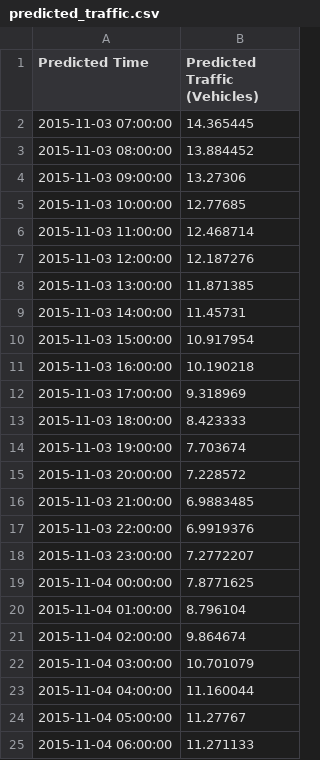
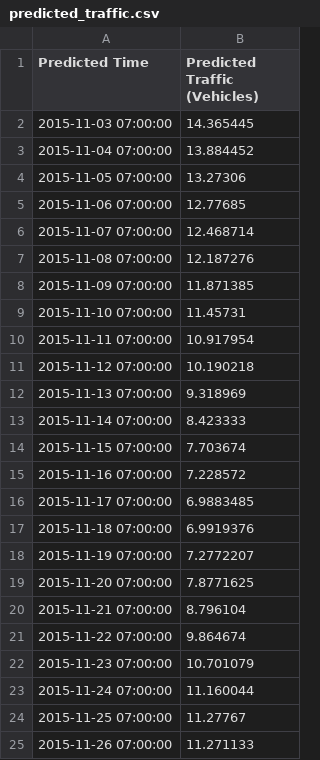
Before and after one commit to onlineinfoh/Traffic-Analyzer, a CSV file: ML/Traffic Interval/predicted_traffic.csv, drawn as a sheet.

Commit message:
make prediction with train model_v1 using days as intervals

```diff
--- a/ML/Traffic Interval/predicted_traffic.csv
+++ b/ML/Traffic Interval/predicted_traffic.csv
@@ -2,24 +2,24 @@ Predicted Time,Predicted Traffic (Vehicles)
 2015-11-03 07:00:00,14.365445
-2015-11-03 08:00:00,13.884452
-2015-11-03 09:00:00,13.27306
-2015-11-03 10:00:00,12.77685
-2015-11-03 11:00:00,12.468714
-2015-11-03 12:00:00,12.187276
-2015-11-03 13:00:00,11.871385
-2015-11-03 14:00:00,11.45731
-2015-11-03 15:00:00,10.917954
-2015-11-03 16:00:00,10.190218
-2015-11-03 17:00:00,9.318969
-2015-11-03 18:00:00,8.423333
-2015-11-03 19:00:00,7.703674
-2015-11-03 20:00:00,7.228572
-2015-11-03 21:00:00,6.9883485
-2015-11-03 22:00:00,6.9919376
-2015-11-03 23:00:00,7.2772207
-2015-11-04 00:00:00,7.8771625
-2015-11-04 01:00:00,8.796104
-2015-11-04 02:00:00,9.864674
-2015-11-04 03:00:00,10.701079
-2015-11-04 04:00:00,11.160044
-2015-11-04 05:00:00,11.27767
-2015-11-04 06:00:00,11.271133
+2015-11-04 07:00:00,13.884452
+2015-11-05 07:00:00,13.27306
+2015-11-06 07:00:00,12.77685
+2015-11-07 07:00:00,12.468714
+2015-11-08 07:00:00,12.187276
+2015-11-09 07:00:00,11.871385
+2015-11-10 07:00:00,11.45731
+2015-11-11 07:00:00,10.917954
+2015-11-12 07:00:00,10.190218
+2015-11-13 07:00:00,9.318969
+2015-11-14 07:00:00,8.423333
+2015-11-15 07:00:00,7.703674
+2015-11-16 07:00:00,7.228572
+2015-11-17 07:00:00,6.9883485
+2015-11-18 07:00:00,6.9919376
+2015-11-19 07:00:00,7.2772207
+2015-11-20 07:00:00,7.8771625
+2015-11-21 07:00:00,8.796104
+2015-11-22 07:00:00,9.864674
+2015-11-23 07:00:00,10.701079
+2015-11-24 07:00:00,11.160044
+2015-11-25 07:00:00,11.27767
+2015-11-26 07:00:00,11.271133
```
Also changed, not shown: 1 other file.
